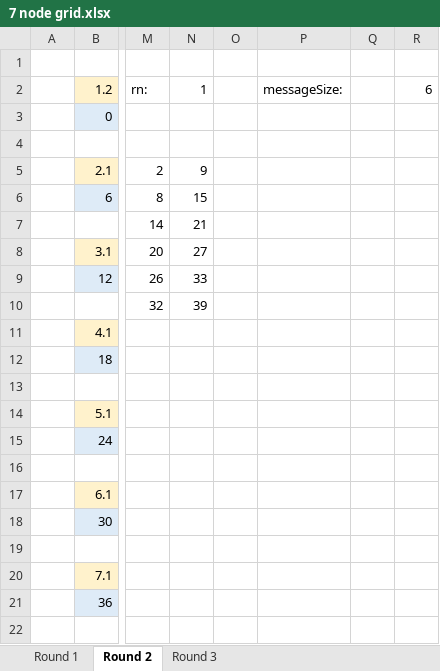
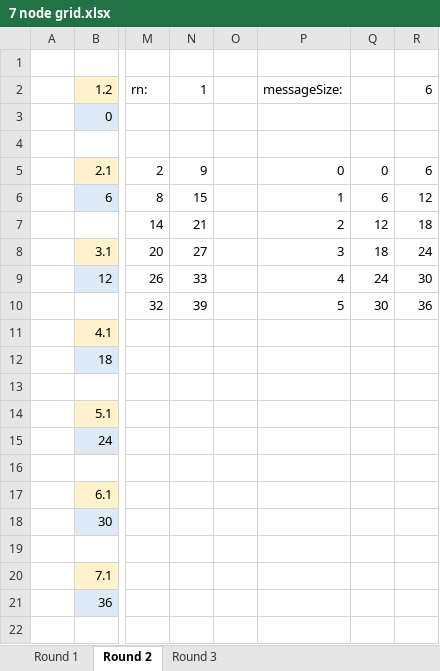
Before and after one commit to Jarak-Jakar/711-A2, an Excel workbook: 7 node grid.xlsx, sheet Round 2, drawn as a sheet; only a part is shown, gaps mark what is left out; values as stored, in another font and other column widths than the file's, no borders; the diff names each change by its address in the sheet, - before the commit and + after, or states it on an @@ line.

```diff
--- a/7 node grid.xlsx (sheet Round 2)
+++ b/7 node grid.xlsx (sheet Round 2)
-P5: (empty)
+P5: 0
-Q5: (empty)
+Q5: 0
-R5: (empty)
+R5: 6
-P6: (empty)
+P6: 1
-Q6: (empty)
+Q6: 6
-R6: (empty)
+R6: 12
-P7: (empty)
+P7: 2
-Q7: (empty)
+Q7: 12
-R7: (empty)
+R7: 18
-P8: (empty)
+P8: 3
-Q8: (empty)
+Q8: 18
-R8: (empty)
+R8: 24
-P9: (empty)
+P9: 4
-Q9: (empty)
+Q9: 24
-R9: (empty)
+R9: 30
-P10: (empty)
+P10: 5
-Q10: (empty)
+Q10: 30
-R10: (empty)
+R10: 36
```
Also changed, not shown: sheet Round 3, sheet Round 1, formulas that keep their value, 1 other file.
